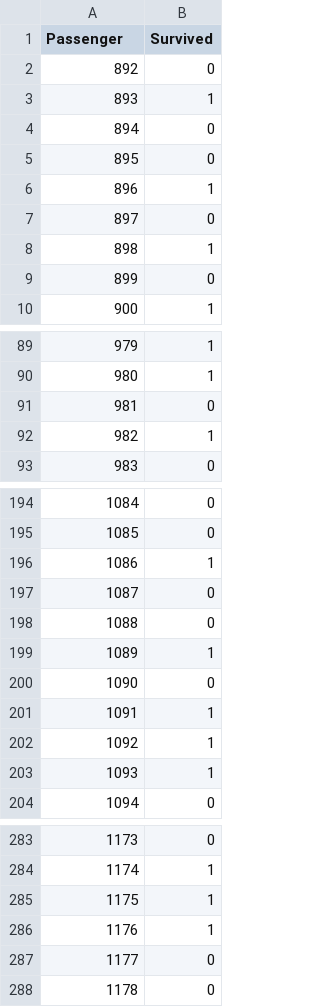
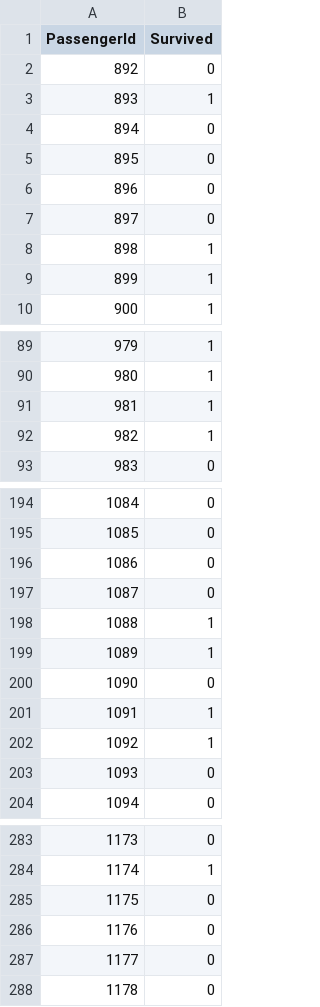
Before and after one commit to themantra108/kaggle, a CSV file: titanic/submission.csv, drawn as a sheet; only a part is shown, gaps mark what is left out; the diff covers the shown part only.

Commit message:
minor change
Passeger to PassengerId

```diff
--- a/titanic/submission.csv
+++ b/titanic/submission.csv
@@ -1,2 +1,2 @@
-Passenger,Survived
+PassengerId,Survived
 892,0
@@ -5,6 +5,6 @@ Passenger,Survived
 895,0
-896,1
+896,0
 897,0
 898,1
-899,0
+899,1
 900,1
@@ -90,3 +90,3 @@ Passenger,Survived
 980,1
-981,0
+981,1
 982,1
@@ -195,5 +195,5 @@ Passenger,Survived
 1085,0
-1086,1
+1086,0
 1087,0
-1088,0
+1088,1
 1089,1
@@ -202,3 +202,3 @@ Passenger,Survived
 1092,1
-1093,1
+1093,0
 1094,0
@@ -284,4 +284,4 @@ Passenger,Survived
 1174,1
-1175,1
-1176,1
+1175,0
+1176,0
 1177,0
```
Also changed, not shown: 10 edited cells elsewhere in this file, 1 other file.
